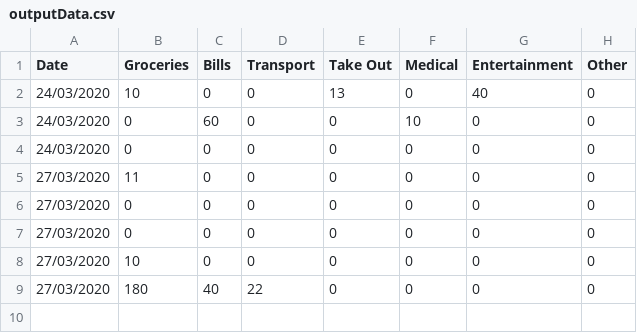
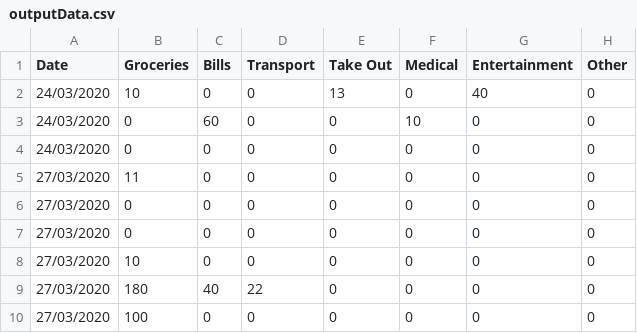
Before and after one commit to Aburr-sudo/VirtualWallet, a CSV file: outputData.csv, drawn as a sheet; the diff names each change by its address in the sheet, - before the commit and + after, or states it on an @@ line.

```diff
--- a/outputData.csv
+++ b/outputData.csv
+row 10: 27/03/2020 | 100 | 0 | 0 | 0 | 0 | 0 | 0
```
Also changed, not shown: 4 other files.
